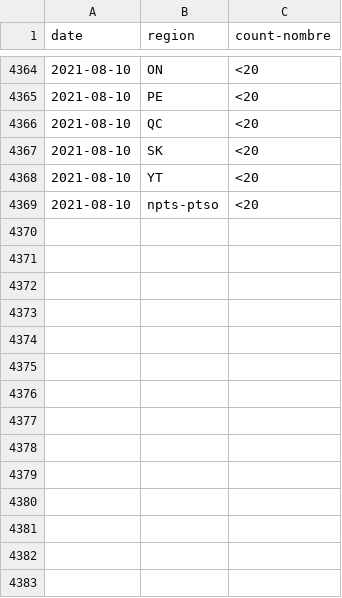
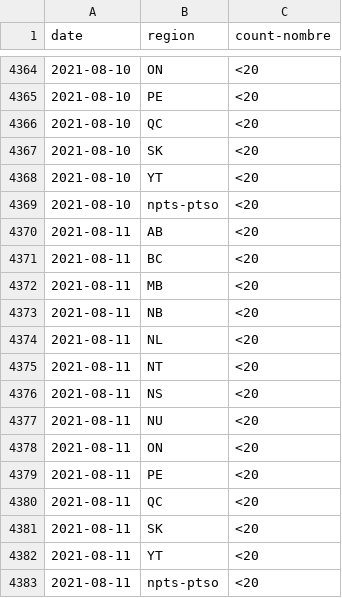
Before and after one commit to cds-snc/covid-alert-data, a CSV file: csv/daily-journalier/server_otk_claimed_pt.daily-journalier.csv, drawn as a sheet; only a part is shown, gaps mark what is left out.

```diff
--- a/csv/daily-journalier/server_otk_claimed_pt.daily-journalier.csv
+++ b/csv/daily-journalier/server_otk_claimed_pt.daily-journalier.csv
@@ -4369 +4369,15 @@ date,region,count-nombre
 2021-08-10,npts-ptso,<20
+2021-08-11,AB,<20
+2021-08-11,BC,<20
+2021-08-11,MB,<20
+2021-08-11,NB,<20
+2021-08-11,NL,<20
+2021-08-11,NT,<20
+2021-08-11,NS,<20
+2021-08-11,NU,<20
+2021-08-11,ON,<20
+2021-08-11,PE,<20
+2021-08-11,QC,<20
+2021-08-11,SK,<20
+2021-08-11,YT,<20
+2021-08-11,npts-ptso,<20
```
Also changed, not shown: csv/daily-journalier/cumulative_downloads.daily-journalier.csv, csv/daily-journalier/cumulative_downloads_os.daily-journalier.csv, 9 other files.
